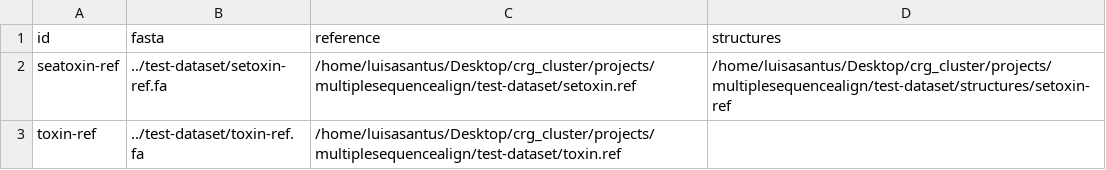
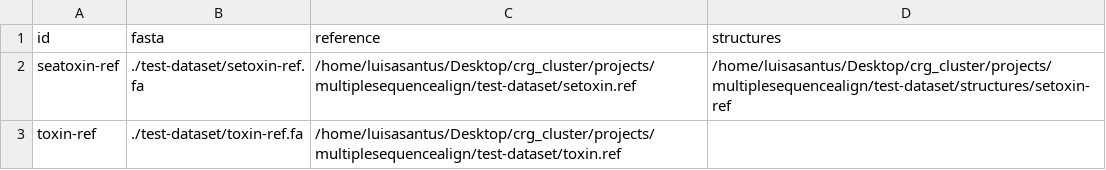
Before and after one commit to nf-core/multiplesequencealign, a CSV file: assets/samplesheet.csv, drawn as a sheet.

Commit message:
fix data path

```diff
--- a/assets/samplesheet.csv
+++ b/assets/samplesheet.csv
@@ -1,3 +1,3 @@
 id,fasta,reference,structures
-seatoxin-ref,../test-dataset/setoxin-ref.fa,/home/luisasantus/Desktop/crg_cluster/projects/multiplesequencealign/test-dataset/setoxin.ref,/home/luisasantus/Desktop/crg_cluster/projects/multiplesequencealign/test-dataset/structures/setoxin-ref
-toxin-ref,../test-dataset/toxin-ref.fa,/home/luisasantus/Desktop/crg_cluster/projects/multiplesequencealign/test-dataset/toxin.ref,
+seatoxin-ref,./test-dataset/setoxin-ref.fa,/home/luisasantus/Desktop/crg_cluster/projects/multiplesequencealign/test-dataset/setoxin.ref,/home/luisasantus/Desktop/crg_cluster/projects/multiplesequencealign/test-dataset/structures/setoxin-ref
+toxin-ref,./test-dataset/toxin-ref.fa,/home/luisasantus/Desktop/crg_cluster/projects/multiplesequencealign/test-dataset/toxin.ref,
```
